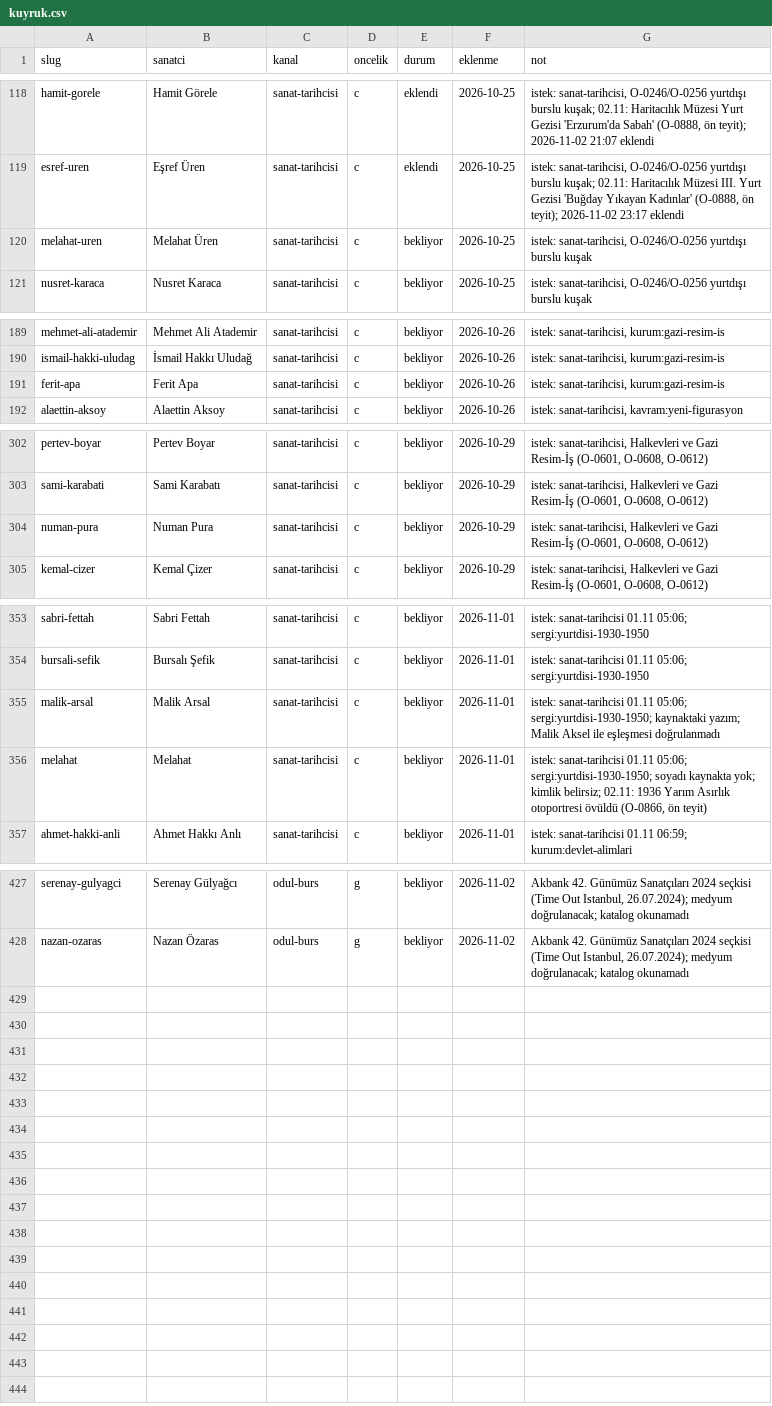
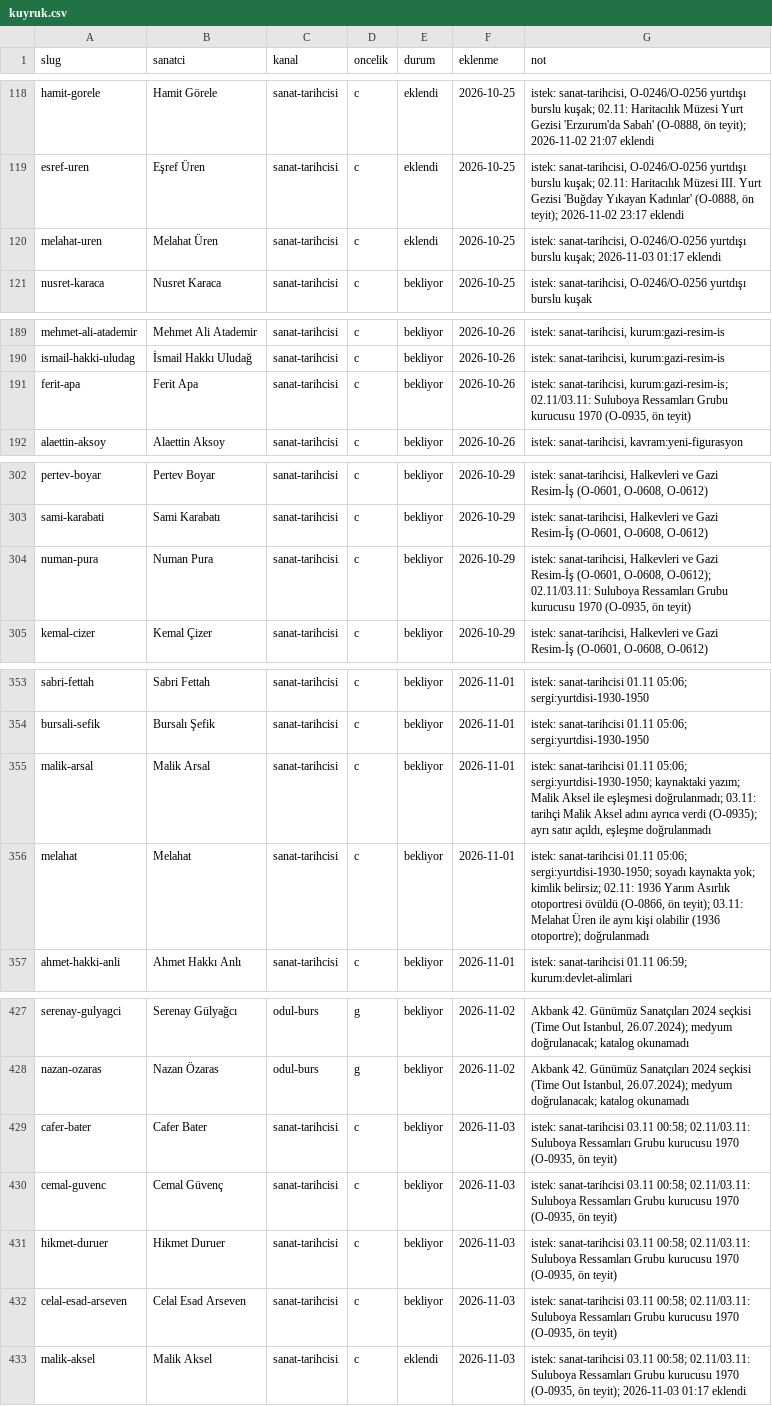
Before and after one commit to occiftci-ux/artvela-site, a CSV file: arastirma/kuyruk.csv, drawn as a sheet; only a part is shown, gaps mark what is left out; the diff covers the shown part only.

```diff
--- a/arastirma/kuyruk.csv
+++ b/arastirma/kuyruk.csv
@@ -119,3 +119,3 @@ hamit-gorele,Hamit Görele,sanat-tarihcisi,c,eklendi,2026-10-25,"istek: sanat-ta
 esref-uren,Eşref Üren,sanat-tarihcisi,c,eklendi,2026-10-25,"istek: sanat-tarihcisi, O-0246/O-0256 yurtdışı burslu kuşak; 02.11: Haritacılık Müzesi III. Yurt Gezisi 'Buğday Yıkayan Kadınlar' (O-0888, ön teyit); 2026-11-02 23:17 eklendi"
-melahat-uren,Melahat Üren,sanat-tarihcisi,c,bekliyor,2026-10-25,"istek: sanat-tarihcisi, O-0246/O-0256 yurtdışı burslu kuşak"
+melahat-uren,Melahat Üren,sanat-tarihcisi,c,eklendi,2026-10-25,"istek: sanat-tarihcisi, O-0246/O-0256 yurtdışı burslu kuşak; 2026-11-03 01:17 eklendi"
 nusret-karaca,Nusret Karaca,sanat-tarihcisi,c,bekliyor,2026-10-25,"istek: sanat-tarihcisi, O-0246/O-0256 yurtdışı burslu kuşak"
@@ -190,3 +190,3 @@ mehmet-ali-atademir,Mehmet Ali Atademir,sanat-tarihcisi,c,bekliyor,2026-10-26,"i
 ismail-hakki-uludag,İsmail Hakkı Uludağ,sanat-tarihcisi,c,bekliyor,2026-10-26,"istek: sanat-tarihcisi, kurum:gazi-resim-is"
-ferit-apa,Ferit Apa,sanat-tarihcisi,c,bekliyor,2026-10-26,"istek: sanat-tarihcisi, kurum:gazi-resim-is"
+ferit-apa,Ferit Apa,sanat-tarihcisi,c,bekliyor,2026-10-26,"istek: sanat-tarihcisi, kurum:gazi-resim-is; 02.11/03.11: Suluboya Ressamları Grubu kurucusu 1970 (O-0935, ön teyit)"
 alaettin-aksoy,Alaettin Aksoy,sanat-tarihcisi,c,bekliyor,2026-10-26,"istek: sanat-tarihcisi, kavram:yeni-figurasyon"
@@ -303,3 +303,3 @@ pertev-boyar,Pertev Boyar,sanat-tarihcisi,c,bekliyor,2026-10-29,"istek: sanat-ta
 sami-karabati,Sami Karabatı,sanat-tarihcisi,c,bekliyor,2026-10-29,"istek: sanat-tarihcisi, Halkevleri ve Gazi Resim-İş (O-0601, O-0608, O-0612)"
-numan-pura,Numan Pura,sanat-tarihcisi,c,bekliyor,2026-10-29,"istek: sanat-tarihcisi, Halkevleri ve Gazi Resim-İş (O-0601, O-0608, O-0612)"
+numan-pura,Numan Pura,sanat-tarihcisi,c,bekliyor,2026-10-29,"istek: sanat-tarihcisi, Halkevleri ve Gazi Resim-İş (O-0601, O-0608, O-0612); 02.11/03.11: Suluboya Ressamları Grubu kurucusu 1970 (O-0935, ön teyit)"
 kemal-cizer,Kemal Çizer,sanat-tarihcisi,c,bekliyor,2026-10-29,"istek: sanat-tarihcisi, Halkevleri ve Gazi Resim-İş (O-0601, O-0608, O-0612)"
@@ -354,4 +354,4 @@ sabri-fettah,Sabri Fettah,sanat-tarihcisi,c,bekliyor,2026-11-01,istek: sanat-tar
 bursali-sefik,Bursalı Şefik,sanat-tarihcisi,c,bekliyor,2026-11-01,istek: sanat-tarihcisi 01.11 05:06; sergi:yurtdisi-1930-1950
-malik-arsal,Malik Arsal,sanat-tarihcisi,c,bekliyor,2026-11-01,istek: sanat-tarihcisi 01.11 05:06; sergi:yurtdisi-1930-1950; kaynaktaki yazım; Malik Aksel ile eşleşmesi doğrulanmadı
-melahat,Melahat,sanat-tarihcisi,c,bekliyor,2026-11-01,"istek: sanat-tarihcisi 01.11 05:06; sergi:yurtdisi-1930-1950; soyadı kaynakta yok; kimlik belirsiz; 02.11: 1936 Yarım Asırlık otoportresi övüldü (O-0866, ön teyit)"
+malik-arsal,Malik Arsal,sanat-tarihcisi,c,bekliyor,2026-11-01,"istek: sanat-tarihcisi 01.11 05:06; sergi:yurtdisi-1930-1950; kaynaktaki yazım; Malik Aksel ile eşleşmesi doğrulanmadı; 03.11: tarihçi Malik Aksel adını ayrıca verdi (O-0935); ayrı satır açıldı, eşleşme doğrulanmadı"
+melahat,Melahat,sanat-tarihcisi,c,bekliyor,2026-11-01,"istek: sanat-tarihcisi 01.11 05:06; sergi:yurtdisi-1930-1950; soyadı kaynakta yok; kimlik belirsiz; 02.11: 1936 Yarım Asırlık otoportresi övüldü (O-0866, ön teyit); 03.11: Melahat Üren ile aynı kişi olabilir (1936 otoportre); doğrulanmadı"
 ahmet-hakki-anli,Ahmet Hakkı Anlı,sanat-tarihcisi,c,bekliyor,2026-11-01,istek: sanat-tarihcisi 01.11 06:59; kurum:devlet-alimlari
@@ -428 +428,6 @@ serenay-gulyagci,Serenay Gülyağcı,odul-burs,g,bekliyor,2026-11-02,"Akbank 42.
 nazan-ozaras,Nazan Özaras,odul-burs,g,bekliyor,2026-11-02,"Akbank 42. Günümüz Sanatçıları 2024 seçkisi (Time Out Istanbul, 26.07.2024); medyum doğrulanacak; katalog okunamadı"
+cafer-bater,Cafer Bater,sanat-tarihcisi,c,bekliyor,2026-11-03,"istek: sanat-tarihcisi 03.11 00:58; 02.11/03.11: Suluboya Ressamları Grubu kurucusu 1970 (O-0935, ön teyit)"
+cemal-guvenc,Cemal Güvenç,sanat-tarihcisi,c,bekliyor,2026-11-03,"istek: sanat-tarihcisi 03.11 00:58; 02.11/03.11: Suluboya Ressamları Grubu kurucusu 1970 (O-0935, ön teyit)"
+hikmet-duruer,Hikmet Duruer,sanat-tarihcisi,c,bekliyor,2026-11-03,"istek: sanat-tarihcisi 03.11 00:58; 02.11/03.11: Suluboya Ressamları Grubu kurucusu 1970 (O-0935, ön teyit)"
+celal-esad-arseven,Celal Esad Arseven,sanat-tarihcisi,c,bekliyor,2026-11-03,"istek: sanat-tarihcisi 03.11 00:58; 02.11/03.11: Suluboya Ressamları Grubu kurucusu 1970 (O-0935, ön teyit)"
+malik-aksel,Malik Aksel,sanat-tarihcisi,c,eklendi,2026-11-03,"istek: sanat-tarihcisi 03.11 00:58; 02.11/03.11: Suluboya Ressamları Grubu kurucusu 1970 (O-0935, ön teyit); 2026-11-03 01:17 eklendi"
```
Also changed, not shown: 1 edited cell elsewhere in this file, arastirma/sanatcilar.csv, 6 other files.
